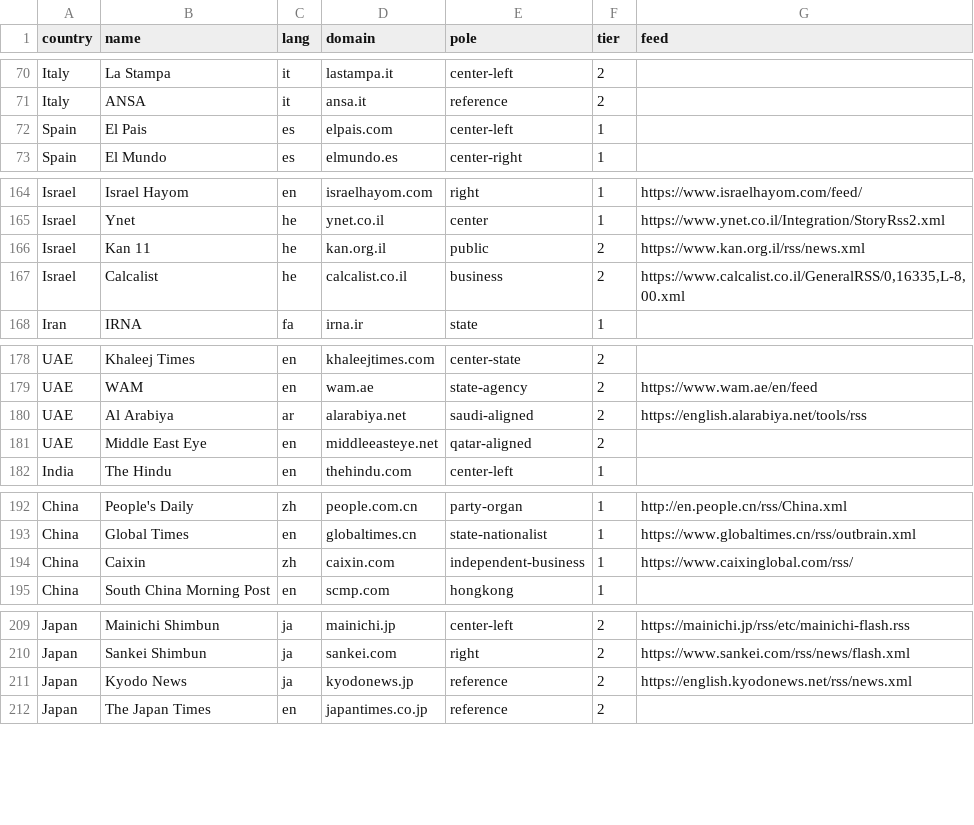
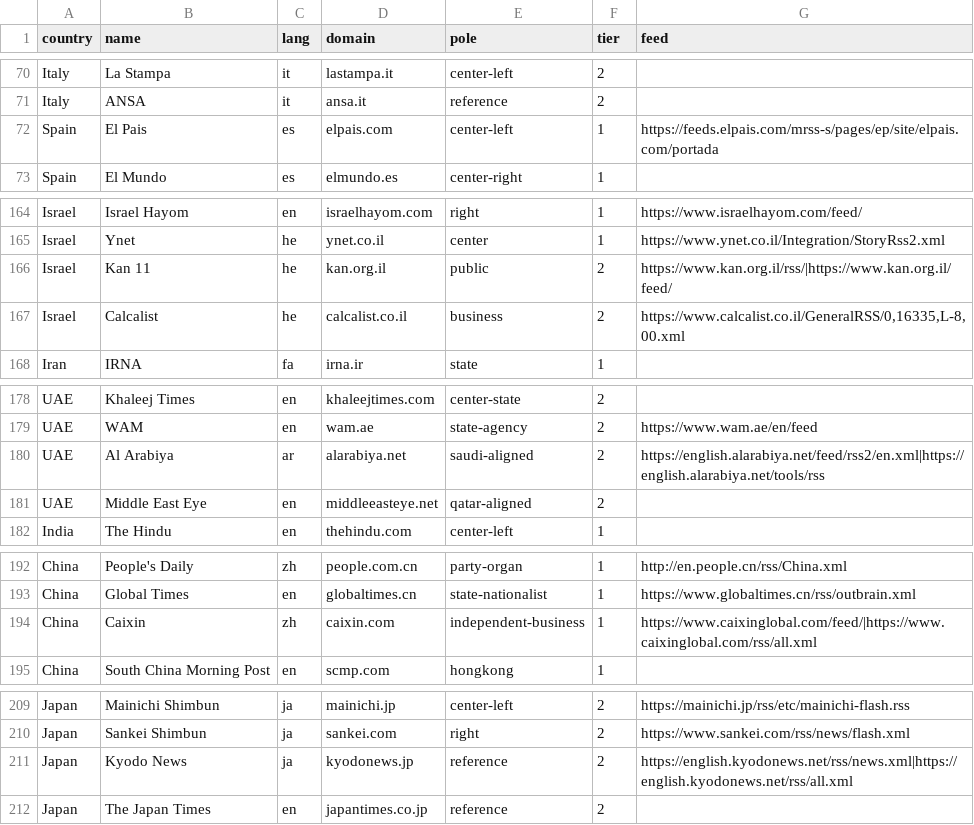
Before and after one commit to upthewalls5/news-brief, a CSV file: sources.csv, drawn as a sheet; only a part is shown, gaps mark what is left out; the diff covers the shown part only.

Commit message:
Add files via upload

```diff
--- a/sources.csv
+++ b/sources.csv
@@ -71,3 +71,3 @@ Italy,La Stampa,it,lastampa.it,center-left,2,
 Italy,ANSA,it,ansa.it,reference,2,
-Spain,El Pais,es,elpais.com,center-left,1,
+Spain,El Pais,es,elpais.com,center-left,1,https://feeds.elpais.com/mrss-s/pages/ep/site/elpais.com/portada
 Spain,El Mundo,es,elmundo.es,center-right,1,
@@ -165,3 +165,3 @@ Israel,Israel Hayom,en,israelhayom.com,right,1,https://www.israelhayom.com/feed/
 Israel,Ynet,he,ynet.co.il,center,1,https://www.ynet.co.il/Integration/StoryRss2.xml
-Israel,Kan 11,he,kan.org.il,public,2,https://www.kan.org.il/rss/news.xml
+Israel,Kan 11,he,kan.org.il,public,2,https://www.kan.org.il/rss/|https://www.kan.org.il/feed/
 Israel,Calcalist,he,calcalist.co.il,business,2,"https://www.calcalist.co.il/GeneralRSS/0,16335,L-8,00.xml"
@@ -179,3 +179,3 @@ UAE,Khaleej Times,en,khaleejtimes.com,center-state,2,
 UAE,WAM,en,wam.ae,state-agency,2,https://www.wam.ae/en/feed
-UAE,Al Arabiya,ar,alarabiya.net,saudi-aligned,2,https://english.alarabiya.net/tools/rss
+UAE,Al Arabiya,ar,alarabiya.net,saudi-aligned,2,https://english.alarabiya.net/feed/rss2/en.xml|https://english.alarabiya.net/tools/rss
 UAE,Middle East Eye,en,middleeasteye.net,qatar-aligned,2,
@@ -193,3 +193,3 @@ China,People's Daily,zh,people.com.cn,party-organ,1,http://en.people.cn/rss/Chin
 China,Global Times,en,globaltimes.cn,state-nationalist,1,https://www.globaltimes.cn/rss/outbrain.xml
-China,Caixin,zh,caixin.com,independent-business,1,https://www.caixinglobal.com/rss/
+China,Caixin,zh,caixin.com,independent-business,1,https://www.caixinglobal.com/feed/|https://www.caixinglobal.com/rss/all.xml
 China,South China Morning Post,en,scmp.com,hongkong,1,
@@ -210,3 +210,3 @@ Japan,Mainichi Shimbun,ja,mainichi.jp,center-left,2,https://mainichi.jp/rss/etc/
 Japan,Sankei Shimbun,ja,sankei.com,right,2,https://www.sankei.com/rss/news/flash.xml
-Japan,Kyodo News,ja,kyodonews.jp,reference,2,https://english.kyodonews.net/rss/news.xml
+Japan,Kyodo News,ja,kyodonews.jp,reference,2,https://english.kyodonews.net/rss/news.xml|https://english.kyodonews.net/rss/all.xml
 Japan,The Japan Times,en,japantimes.co.jp,reference,2,
```
Also changed, not shown: 1 edited cell elsewhere in this file.
